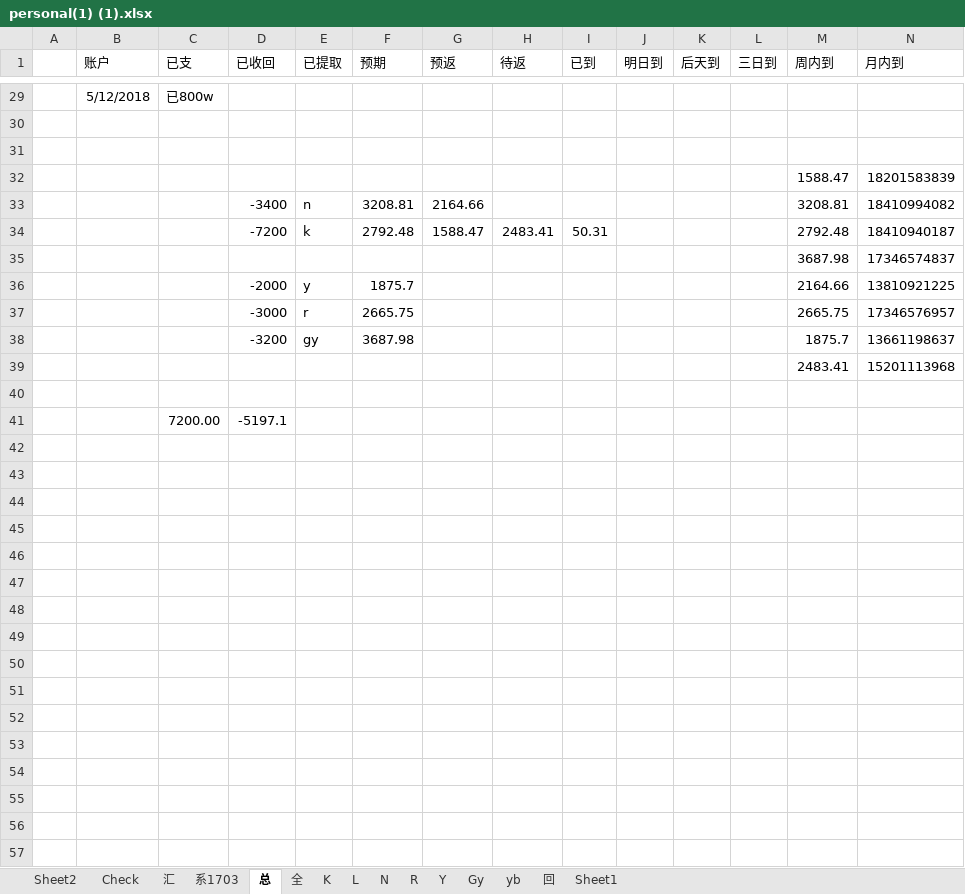
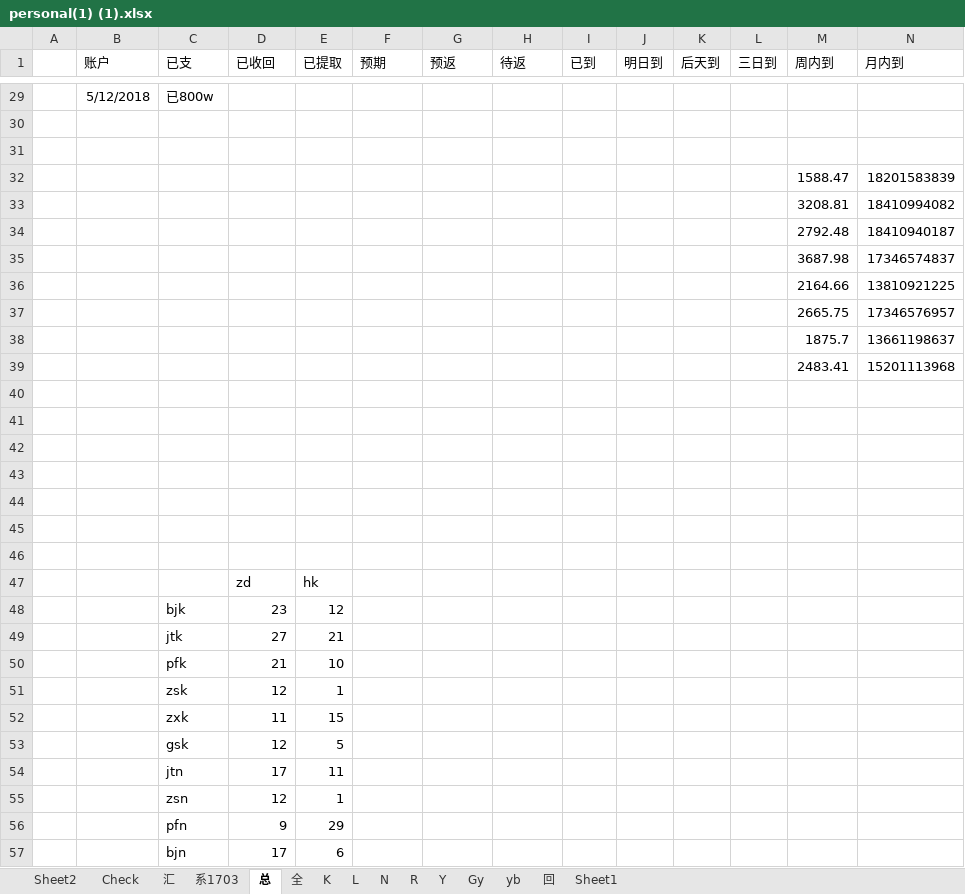
Before and after one commit to Kingva/minibondforstaging, an Excel workbook: aptop/personal(1) (1).xlsx, sheet 总, drawn as a sheet; only a part is shown, gaps mark what is left out; values as stored, in another font and other column widths than the file's, no borders; removed rows and columns are numbered as before the commit, all else as after; rows hold the shown columns only; the diff covers the shown part only; the diff names each change by its address in the sheet, - before the commit and + after, or states it on an @@ line.

```diff
--- a/aptop/personal(1) (1).xlsx (sheet 总)
+++ b/aptop/personal(1) (1).xlsx (sheet 总)
-row 33:  |  |  | -3400 | n | 3208.81 | 2164.66 |  |  |  |  |  | 3208.81 | 18410994082
-row 34:  |  |  | -7200 | k | 2792.48 | 1588.47 | 2483.41 | 50.31 |  |  |  | 2792.48 | 18410940187
+row 33:  |  |  |  |  |  |  |  |  |  |  |  | 3208.81 | 18410994082
+row 34:  |  |  |  |  |  |  |  |  |  |  |  | 2792.48 | 18410940187
-row 36:  |  |  | -2000 | y | 1875.7 |  |  |  |  |  |  | 2164.66 | 13810921225
-row 37:  |  |  | -3000 | r | 2665.75 |  |  |  |  |  |  | 2665.75 | 17346576957
-row 38:  |  |  | -3200 | gy | 3687.98 |  |  |  |  |  |  | 1875.7 | 13661198637
+row 36:  |  |  |  |  |  |  |  |  |  |  |  | 2164.66 | 13810921225
+row 37:  |  |  |  |  |  |  |  |  |  |  |  | 2665.75 | 17346576957
+row 38:  |  |  |  |  |  |  |  |  |  |  |  | 1875.7 | 13661198637
-row 41:  |  | 7200.00 | -5197.1
+row 41: (empty)
+row 42: (empty)
+row 43: (empty)
+row 44: (empty)
+row 45: (empty)
+row 46: (empty)
+row 47:  |  |  | zd | hk
+row 48:  |  | bjk | 23 | 12
+row 49:  |  | jtk | 27 | 21
+row 50:  |  | pfk | 21 | 10
+row 51:  |  | zsk | 12 | 1
+row 52:  |  | zxk | 11 | 15
+row 53:  |  | gsk | 12 | 5
+row 54:  |  | jtn | 17 | 11
+row 55:  |  | zsn | 12 | 1
+row 56:  |  | pfn | 9 | 29
+row 57:  |  | bjn | 17 | 6
```
Also changed, not shown: 1 added row, 1 removed row and 20 edited cells elsewhere in this sheet, sheet 汇, sheet Gy, sheet 回, sheet R, sheet K.
